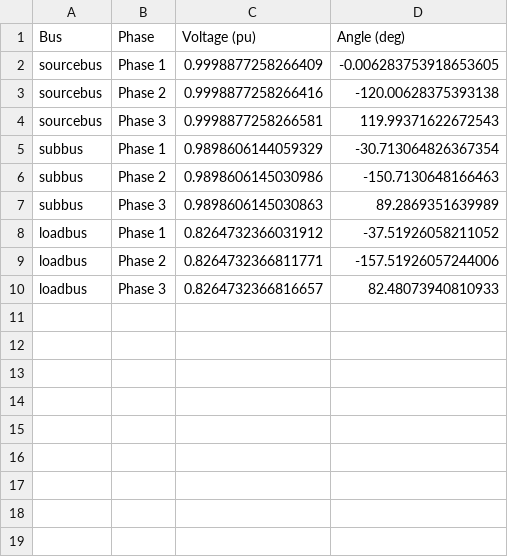
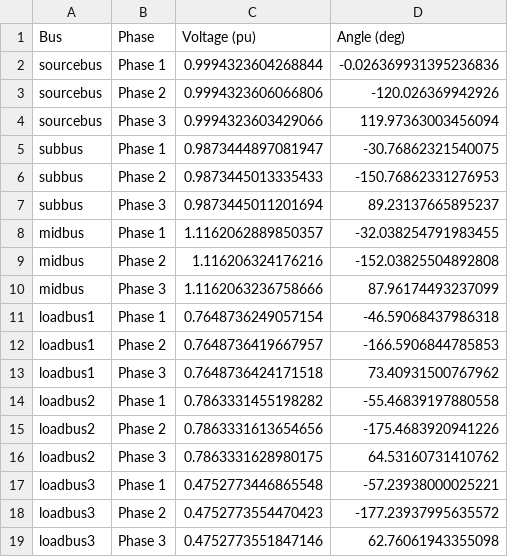
Before and after one commit to GRID-Lords/digital-twin-opendss, a CSV file: visualization_results/voltage_data.csv, drawn as a sheet.

Commit message:
Refactor: Enhance circuit visualization with professional symbols
Co-authored-by: mohit.nagaraj <mohit.nagaraj@finalroundai.com>

```diff
--- a/visualization_results/voltage_data.csv
+++ b/visualization_results/voltage_data.csv
@@ -1,10 +1,19 @@
 Bus,Phase,Voltage (pu),Angle (deg)
-sourcebus,Phase 1,0.9998877258266409,-0.006283753918653605
-sourcebus,Phase 2,0.9998877258266416,-120.00628375393138
-sourcebus,Phase 3,0.9998877258266581,119.99371622672543
-subbus,Phase 1,0.9898606144059329,-30.713064826367354
-subbus,Phase 2,0.9898606145030986,-150.7130648166463
-subbus,Phase 3,0.9898606145030863,89.2869351639989
-loadbus,Phase 1,0.8264732366031912,-37.51926058211052
-loadbus,Phase 2,0.8264732366811771,-157.51926057244006
-loadbus,Phase 3,0.8264732366816657,82.48073940810933
+sourcebus,Phase 1,0.9994323604268844,-0.026369931395236836
+sourcebus,Phase 2,0.9994323606066806,-120.026369942926
+sourcebus,Phase 3,0.9994323603429066,119.97363003456094
+subbus,Phase 1,0.9873444897081947,-30.76862321540075
+subbus,Phase 2,0.9873445013335433,-150.76862331276953
+subbus,Phase 3,0.9873445011201694,89.23137665895237
+midbus,Phase 1,1.1162062889850357,-32.038254791983455
+midbus,Phase 2,1.116206324176216,-152.03825504892808
+midbus,Phase 3,1.1162063236758666,87.96174493237099
+loadbus1,Phase 1,0.7648736249057154,-46.59068437986318
+loadbus1,Phase 2,0.7648736419667957,-166.5906844785853
+loadbus1,Phase 3,0.7648736424171518,73.40931500767962
+loadbus2,Phase 1,0.7863331455198282,-55.46839197880558
+loadbus2,Phase 2,0.7863331613654656,-175.4683920941226
+loadbus2,Phase 3,0.7863331628980175,64.53160731410762
+loadbus3,Phase 1,0.4752773446865548,-57.23938000025221
+loadbus3,Phase 2,0.4752773554470423,-177.23937995635572
+loadbus3,Phase 3,0.4752773551847146,62.76061943355098
```
Also changed, not shown: visualization_results/power_data.csv, 9 other files.
